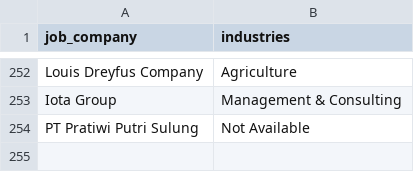
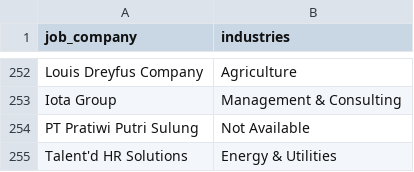
Before and after one commit to Rachdyan/geosains-job-crawler, a CSV file: data/company_industry_indeed.csv, drawn as a sheet; only a part is shown, gaps mark what is left out.

```diff
--- a/data/company_industry_indeed.csv
+++ b/data/company_industry_indeed.csv
@@ -254 +254,2 @@
 "PT Pratiwi Putri Sulung","Not Available"
+"Talent'd HR Solutions","Energy & Utilities"
```
Also changed, not shown: data/job_posted.csv.
